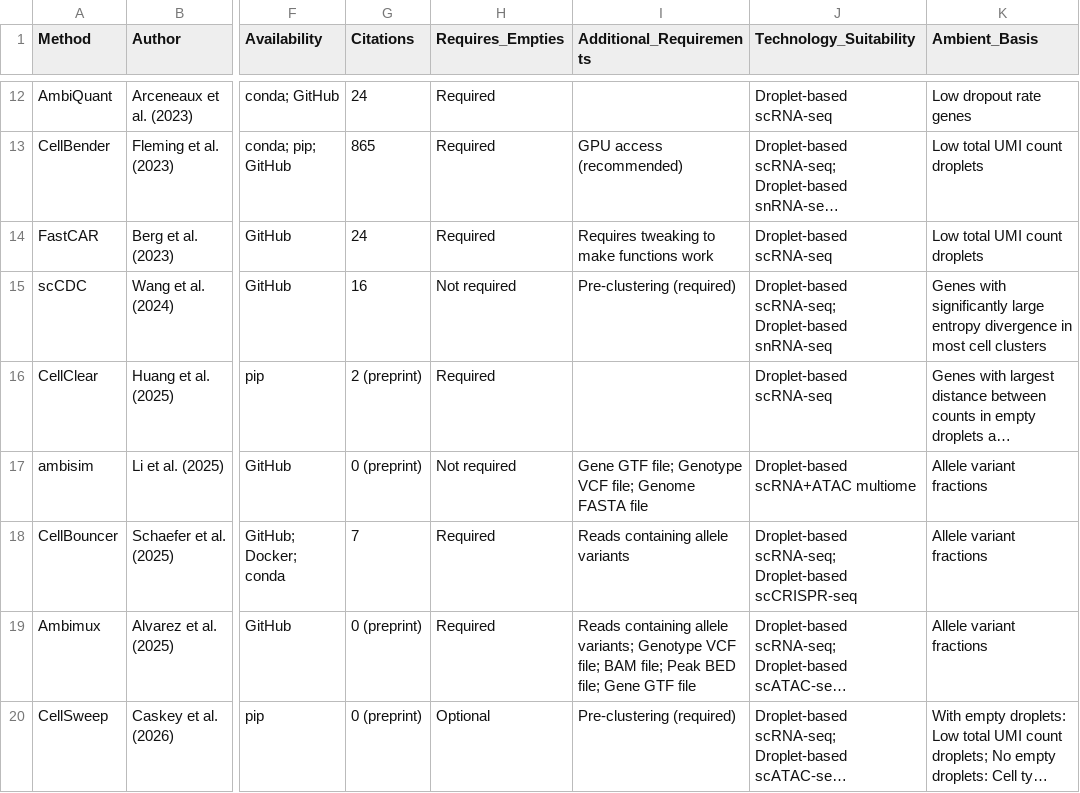
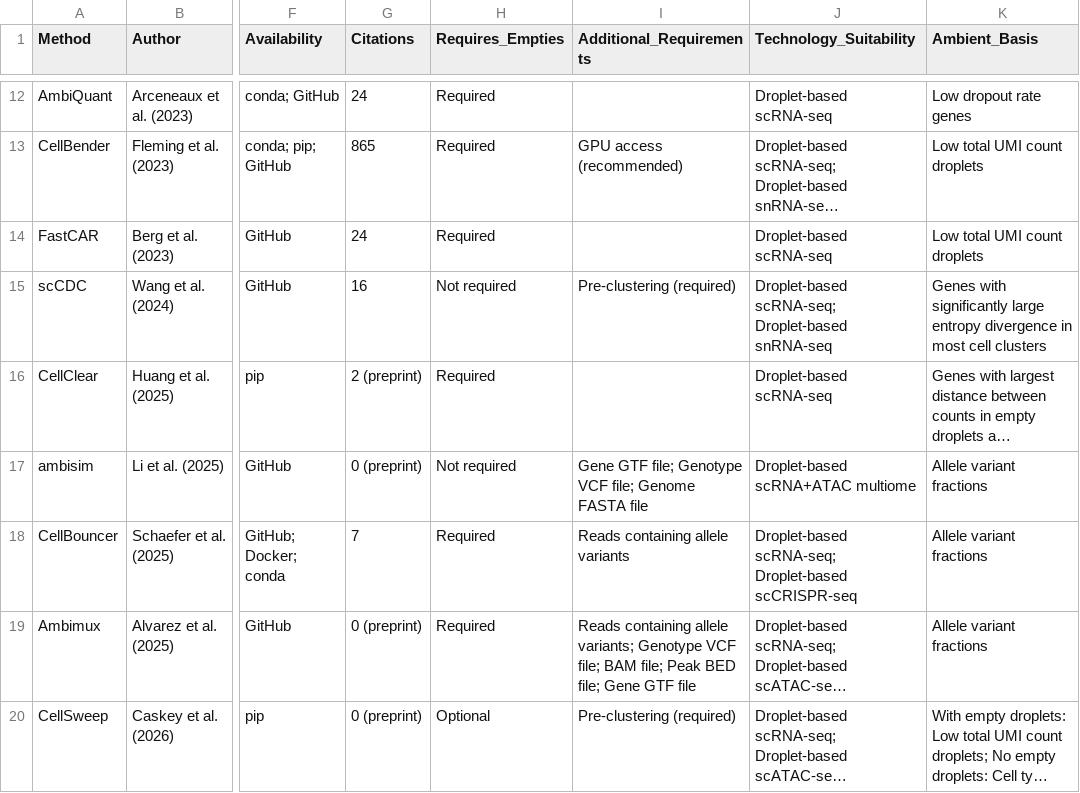
Before and after one commit to Oshlack/Ambilogue, a CSV file: Ambilogue.csv, drawn as a sheet; only a part is shown, gaps mark what is left out; long unchanged cells end in …; the diff names each change by its address in the sheet, - before the commit and + after, or states it on an @@ line.

Commit message:
update csv

```diff
--- a/Ambilogue.csv
+++ b/Ambilogue.csv
-I14 (Additional_Requirements): Requires tweaking to make functions work
+I14 (Additional_Requirements): (empty)
```
